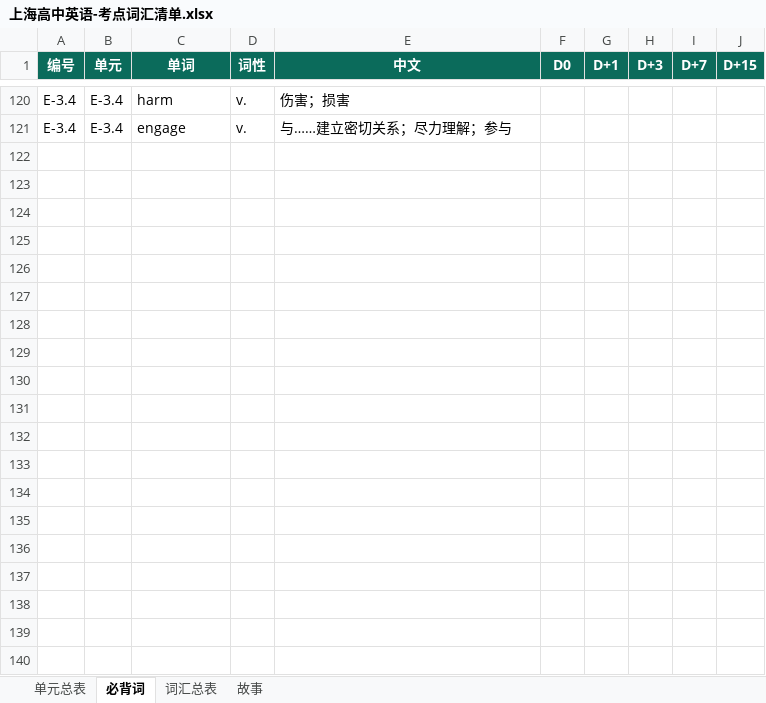
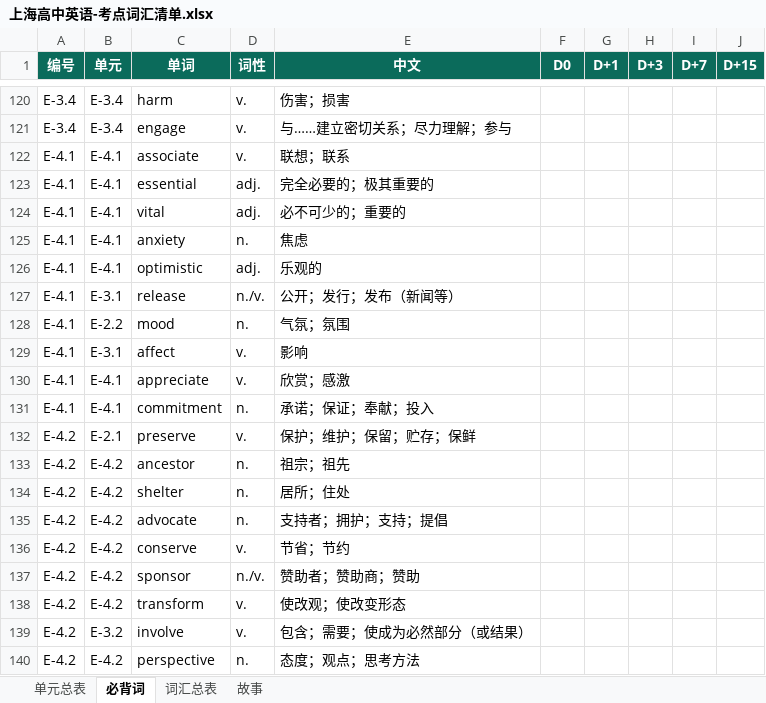
Before and after one commit to mojozhang/shanghai-secondary-knowledge-points, an Excel workbook: 高中/英语/输出/上海高中英语-考点词汇清单.xlsx, sheet 必背词, drawn as a sheet; only a part is shown, gaps mark what is left out; values as stored, in another font and other column widths than the file's, no borders; the diff covers the shown part only; the diff names each change by its address in the sheet, - before the commit and + after, or states it on an @@ line.

```diff
--- a/高中/英语/输出/上海高中英语-考点词汇清单.xlsx (sheet 必背词)
+++ b/高中/英语/输出/上海高中英语-考点词汇清单.xlsx (sheet 必背词)
+row 122: E-4.1 | E-4.1 | associate | v. | 联想；联系
+row 123: E-4.1 | E-4.1 | essential | adj. | 完全必要的；极其重要的
+row 124: E-4.1 | E-4.1 | vital | adj. | 必不可少的；重要的
+row 125: E-4.1 | E-4.1 | anxiety | n. | 焦虑
+row 126: E-4.1 | E-4.1 | optimistic | adj. | 乐观的
+row 127: E-4.1 | E-3.1 | release | n./v. | 公开；发行；发布（新闻等）
+row 128: E-4.1 | E-2.2 | mood | n. | 气氛；氛围
+row 129: E-4.1 | E-3.1 | affect | v. | 影响
+row 130: E-4.1 | E-4.1 | appreciate | v. | 欣赏；感激
+row 131: E-4.1 | E-4.1 | commitment | n. | 承诺；保证；奉献；投入
+row 132: E-4.2 | E-2.1 | preserve | v. | 保护；维护；保留；贮存；保鲜
+row 133: E-4.2 | E-4.2 | ancestor | n. | 祖宗；祖先
+row 134: E-4.2 | E-4.2 | shelter | n. | 居所；住处
+row 135: E-4.2 | E-4.2 | advocate | n. | 支持者；拥护；支持；提倡
+row 136: E-4.2 | E-4.2 | conserve | v. | 节省；节约
+row 137: E-4.2 | E-4.2 | sponsor | n./v. | 赞助者；赞助商；赞助
+row 138: E-4.2 | E-4.2 | transform | v. | 使改观；使改变形态
+row 139: E-4.2 | E-3.2 | involve | v. | 包含；需要；使成为必然部分（或结果）
+row 140: E-4.2 | E-4.2 | perspective | n. | 态度；观点；思考方法
```
Also changed, not shown: 21 added rows elsewhere in this sheet, sheet 单元总表, 8 other files.
